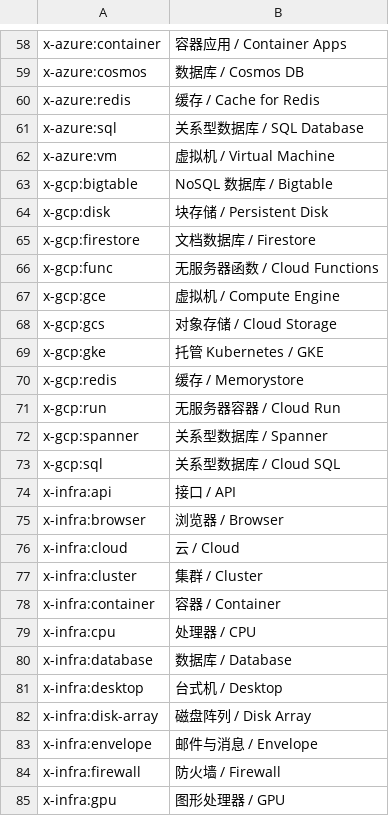
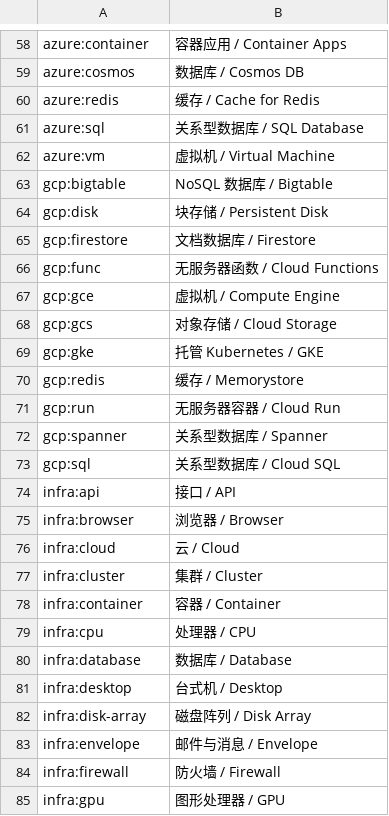
Before and after one commit to ljh-sh/icon, a TSV file: catalog.tsv, drawn as a sheet; only a part is shown, gaps mark what is left out; the diff covers the shown part only; the diff names each change by its address in the sheet, - before the commit and + after, or states it on an @@ line.

Commit message:
refactor: 键名去掉 x- 前缀,按「外来 / 自有」分分类
aws/azure/gcp 是外部的(mingrammer/diagrams,Apache-2.0),infra/org 是本仓自绘的,
分类本身已经说清了来源,前缀不必再重复一遍。

顺带的好处:键名跟 x-cmd/draw 现有的 aws:/azure:/gcp:/org: 对齐了,
接 draw 时只要给 ICON_FIELD_RE 加一个 infra:,那 69 个老键名一字不用改。

```diff
--- a/catalog.tsv
+++ b/catalog.tsv
-A58: x-azure:container
+A58: azure:container
-A59: x-azure:cosmos
+A59: azure:cosmos
-A60: x-azure:redis
+A60: azure:redis
-A61: x-azure:sql
+A61: azure:sql
-A62: x-azure:vm
+A62: azure:vm
-A63: x-gcp:bigtable
+A63: gcp:bigtable
-A64: x-gcp:disk
+A64: gcp:disk
-A65: x-gcp:firestore
+A65: gcp:firestore
-A66: x-gcp:func
+A66: gcp:func
-A67: x-gcp:gce
+A67: gcp:gce
-A68: x-gcp:gcs
+A68: gcp:gcs
-A69: x-gcp:gke
+A69: gcp:gke
-A70: x-gcp:redis
+A70: gcp:redis
-A71: x-gcp:run
+A71: gcp:run
-A72: x-gcp:spanner
+A72: gcp:spanner
-A73: x-gcp:sql
+A73: gcp:sql
-A74: x-infra:api
+A74: infra:api
-A75: x-infra:browser
+A75: infra:browser
-A76: x-infra:cloud
+A76: infra:cloud
-A77: x-infra:cluster
+A77: infra:cluster
-A78: x-infra:container
+A78: infra:container
-A79: x-infra:cpu
+A79: infra:cpu
-A80: x-infra:database
+A80: infra:database
-A81: x-infra:desktop
+A81: infra:desktop
-A82: x-infra:disk-array
+A82: infra:disk-array
-A83: x-infra:envelope
+A83: infra:envelope
-A84: x-infra:firewall
+A84: infra:firewall
-A85: x-infra:gpu
+A85: infra:gpu
```
Also changed, not shown: 67 edited cells elsewhere in this file, 4 other files.
